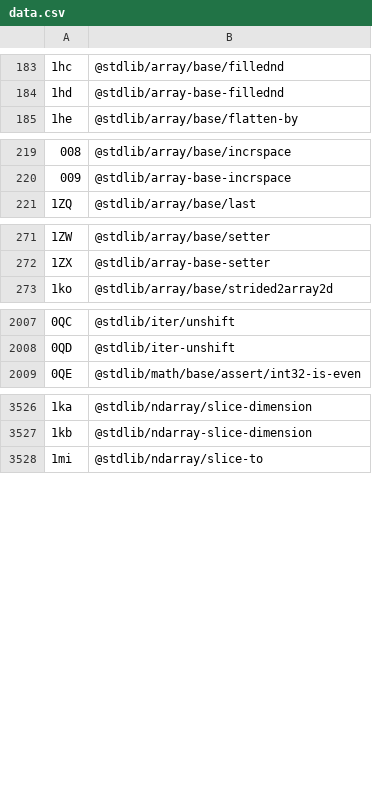
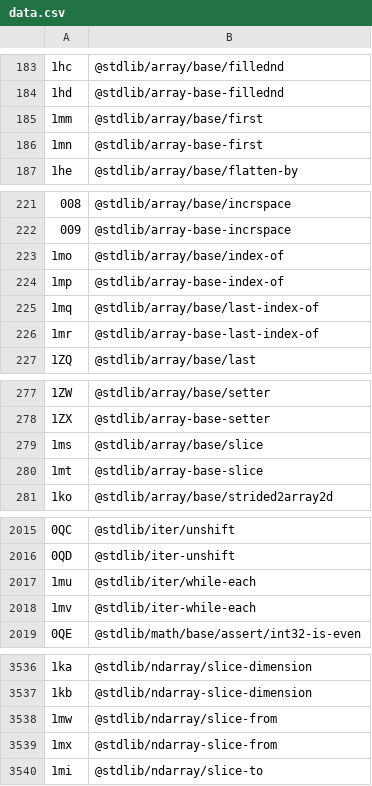
Before and after one commit to stdlib-js/error, a CSV file: tools/id2pkg/data/data.csv, drawn as a sheet; only a part is shown, gaps mark what is left out; the diff covers the shown part only; the diff names each change by its address in the sheet, - before the commit and + after, or states it on an @@ line.

```diff
--- a/tools/id2pkg/data/data.csv
+++ b/tools/id2pkg/data/data.csv
+row 185: 1mm | @stdlib/array/base/first
+row 186: 1mn | @stdlib/array-base-first
+row 223: 1mo | @stdlib/array/base/index-of
+row 224: 1mp | @stdlib/array-base-index-of
+row 225: 1mq | @stdlib/array/base/last-index-of
+row 226: 1mr | @stdlib/array-base-last-index-of
+row 279: 1ms | @stdlib/array/base/slice
+row 280: 1mt | @stdlib/array-base-slice
+row 2017: 1mu | @stdlib/iter/while-each
+row 2018: 1mv | @stdlib/iter-while-each
+row 3538: 1mw | @stdlib/ndarray/slice-from
+row 3539: 1mx | @stdlib/ndarray-slice-from
```
Also changed, not shown: 4 added rows elsewhere in this file, tools/database/data/data.csv, tools/pkg2id/data/data.csv, 15 other files.
